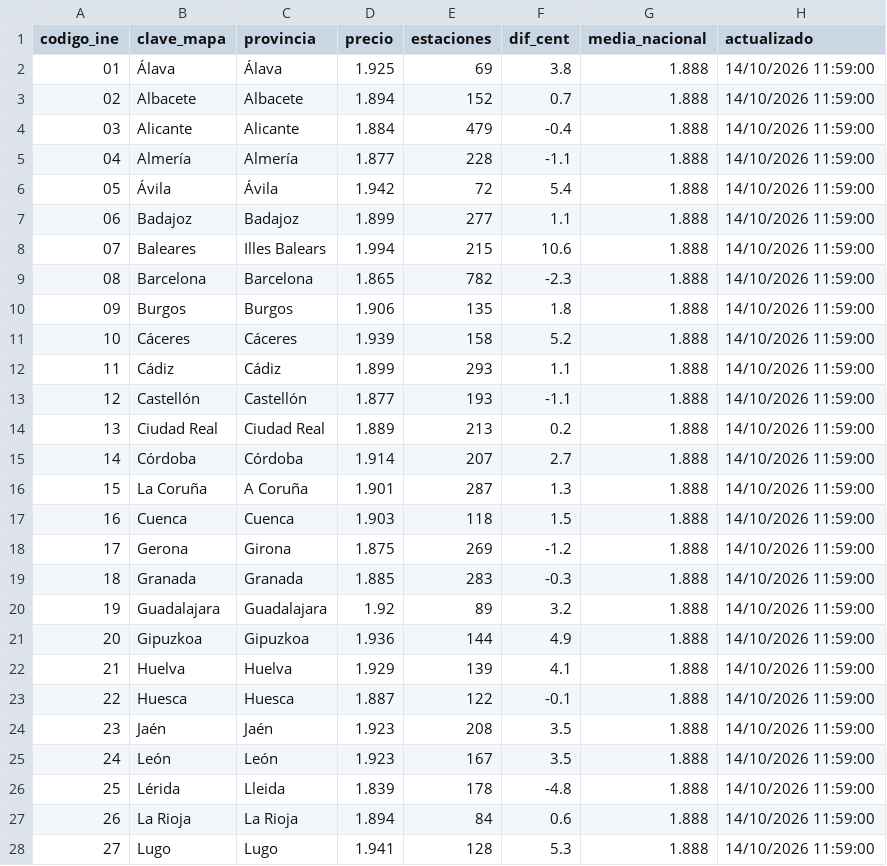
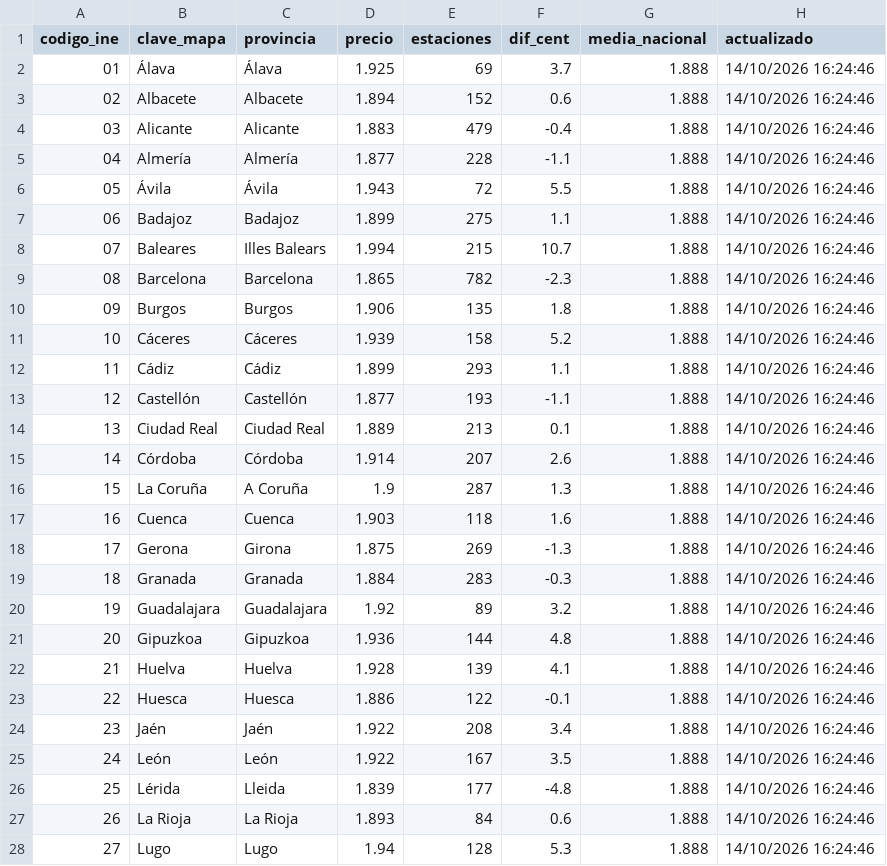
Before and after one commit to Newtral-datos/actualizacion_precio_gasolineras, a CSV file: datos_mapa/gasoleo.csv, drawn as a sheet; only a part is shown; the diff covers the shown part only.

```diff
--- a/datos_mapa/gasoleo.csv
+++ b/datos_mapa/gasoleo.csv
@@ -1,28 +1,28 @@
 codigo_ine,clave_mapa,provincia,precio,estaciones,dif_cent,media_nacional,actualizado
-01,Álava,Álava,1.925,69,3.8,1.888,14/10/2026 11:59:00
-02,Albacete,Albacete,1.894,152,0.7,1.888,14/10/2026 11:59:00
-03,Alicante,Alicante,1.884,479,-0.4,1.888,14/10/2026 11:59:00
-04,Almería,Almería,1.877,228,-1.1,1.888,14/10/2026 11:59:00
-05,Ávila,Ávila,1.942,72,5.4,1.888,14/10/2026 11:59:00
-06,Badajoz,Badajoz,1.899,277,1.1,1.888,14/10/2026 11:59:00
-07,Baleares,Illes Balears,1.994,215,10.6,1.888,14/10/2026 11:59:00
-08,Barcelona,Barcelona,1.865,782,-2.3,1.888,14/10/2026 11:59:00
-09,Burgos,Burgos,1.906,135,1.8,1.888,14/10/2026 11:59:00
-10,Cáceres,Cáceres,1.939,158,5.2,1.888,14/10/2026 11:59:00
-11,Cádiz,Cádiz,1.899,293,1.1,1.888,14/10/2026 11:59:00
-12,Castellón,Castellón,1.877,193,-1.1,1.888,14/10/2026 11:59:00
-13,Ciudad Real,Ciudad Real,1.889,213,0.2,1.888,14/10/2026 11:59:00
-14,Córdoba,Córdoba,1.914,207,2.7,1.888,14/10/2026 11:59:00
-15,La Coruña,A Coruña,1.901,287,1.3,1.888,14/10/2026 11:59:00
-16,Cuenca,Cuenca,1.903,118,1.5,1.888,14/10/2026 11:59:00
-17,Gerona,Girona,1.875,269,-1.2,1.888,14/10/2026 11:59:00
-18,Granada,Granada,1.885,283,-0.3,1.888,14/10/2026 11:59:00
-19,Guadalajara,Guadalajara,1.92,89,3.2,1.888,14/10/2026 11:59:00
-20,Gipuzkoa,Gipuzkoa,1.936,144,4.9,1.888,14/10/2026 11:59:00
-21,Huelva,Huelva,1.929,139,4.1,1.888,14/10/2026 11:59:00
-22,Huesca,Huesca,1.887,122,-0.1,1.888,14/10/2026 11:59:00
-23,Jaén,Jaén,1.923,208,3.5,1.888,14/10/2026 11:59:00
-24,León,León,1.923,167,3.5,1.888,14/10/2026 11:59:00
-25,Lérida,Lleida,1.839,178,-4.8,1.888,14/10/2026 11:59:00
-26,La Rioja,La Rioja,1.894,84,0.6,1.888,14/10/2026 11:59:00
-27,Lugo,Lugo,1.941,128,5.3,1.888,14/10/2026 11:59:00
+01,Álava,Álava,1.925,69,3.7,1.888,14/10/2026 16:24:46
+02,Albacete,Albacete,1.894,152,0.6,1.888,14/10/2026 16:24:46
+03,Alicante,Alicante,1.883,479,-0.4,1.888,14/10/2026 16:24:46
+04,Almería,Almería,1.877,228,-1.1,1.888,14/10/2026 16:24:46
+05,Ávila,Ávila,1.943,72,5.5,1.888,14/10/2026 16:24:46
+06,Badajoz,Badajoz,1.899,275,1.1,1.888,14/10/2026 16:24:46
+07,Baleares,Illes Balears,1.994,215,10.7,1.888,14/10/2026 16:24:46
+08,Barcelona,Barcelona,1.865,782,-2.3,1.888,14/10/2026 16:24:46
+09,Burgos,Burgos,1.906,135,1.8,1.888,14/10/2026 16:24:46
+10,Cáceres,Cáceres,1.939,158,5.2,1.888,14/10/2026 16:24:46
+11,Cádiz,Cádiz,1.899,293,1.1,1.888,14/10/2026 16:24:46
+12,Castellón,Castellón,1.877,193,-1.1,1.888,14/10/2026 16:24:46
+13,Ciudad Real,Ciudad Real,1.889,213,0.1,1.888,14/10/2026 16:24:46
+14,Córdoba,Córdoba,1.914,207,2.6,1.888,14/10/2026 16:24:46
+15,La Coruña,A Coruña,1.9,287,1.3,1.888,14/10/2026 16:24:46
+16,Cuenca,Cuenca,1.903,118,1.6,1.888,14/10/2026 16:24:46
+17,Gerona,Girona,1.875,269,-1.3,1.888,14/10/2026 16:24:46
+18,Granada,Granada,1.884,283,-0.3,1.888,14/10/2026 16:24:46
+19,Guadalajara,Guadalajara,1.92,89,3.2,1.888,14/10/2026 16:24:46
+20,Gipuzkoa,Gipuzkoa,1.936,144,4.8,1.888,14/10/2026 16:24:46
+21,Huelva,Huelva,1.928,139,4.1,1.888,14/10/2026 16:24:46
+22,Huesca,Huesca,1.886,122,-0.1,1.888,14/10/2026 16:24:46
+23,Jaén,Jaén,1.922,208,3.4,1.888,14/10/2026 16:24:46
+24,León,León,1.922,167,3.5,1.888,14/10/2026 16:24:46
+25,Lérida,Lleida,1.839,177,-4.8,1.888,14/10/2026 16:24:46
+26,La Rioja,La Rioja,1.893,84,0.6,1.888,14/10/2026 16:24:46
+27,Lugo,Lugo,1.94,128,5.3,1.888,14/10/2026 16:24:46
```
Also changed, not shown: 45 edited cells elsewhere in this file, datos_mapa/gasolina.csv, 2 other files.
